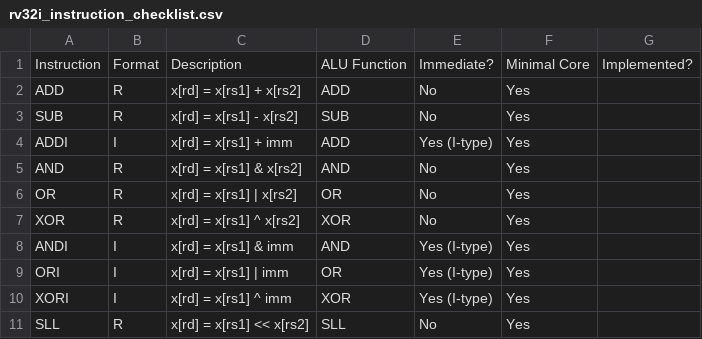
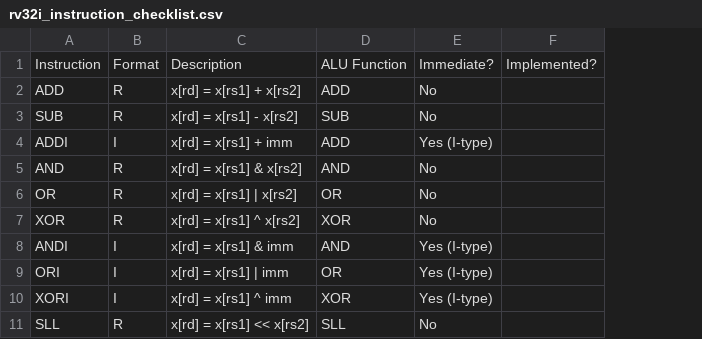
Before and after one commit to jcorr92/rv32i, a CSV file: rv32i_instruction_checklist.csv, drawn as a sheet; only a part is shown; the diff names each change by its address in the sheet, - before the commit and + after, or states it on an @@ line.

```diff
--- a/rv32i_instruction_checklist.csv
+++ b/rv32i_instruction_checklist.csv
-column F, rows 1-11: Minimal Core | Yes | Yes | Yes | Yes | Yes | Yes | Yes | Yes | Yes | Yes
```
Also changed, not shown: 8 other files.
